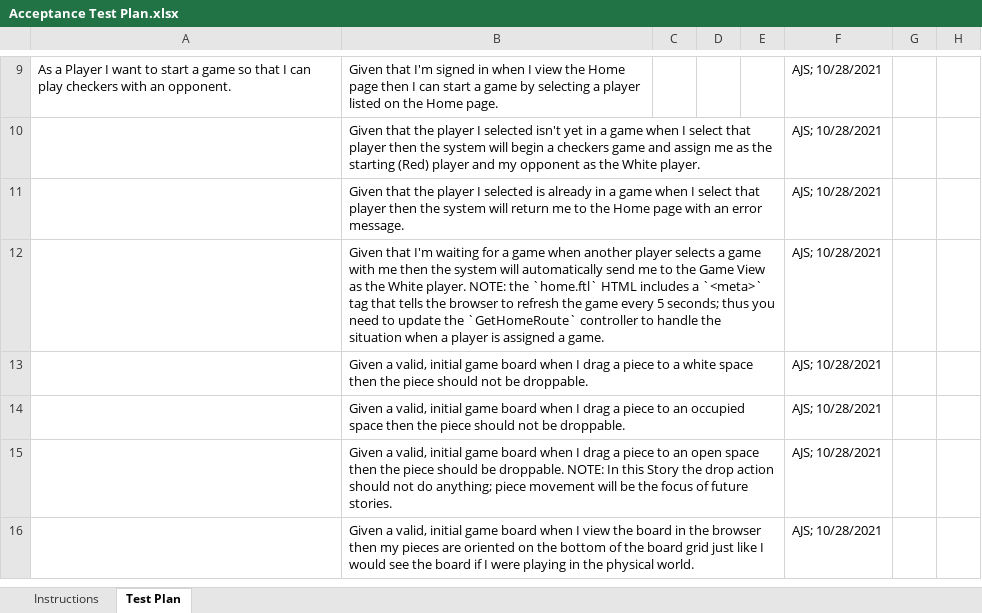
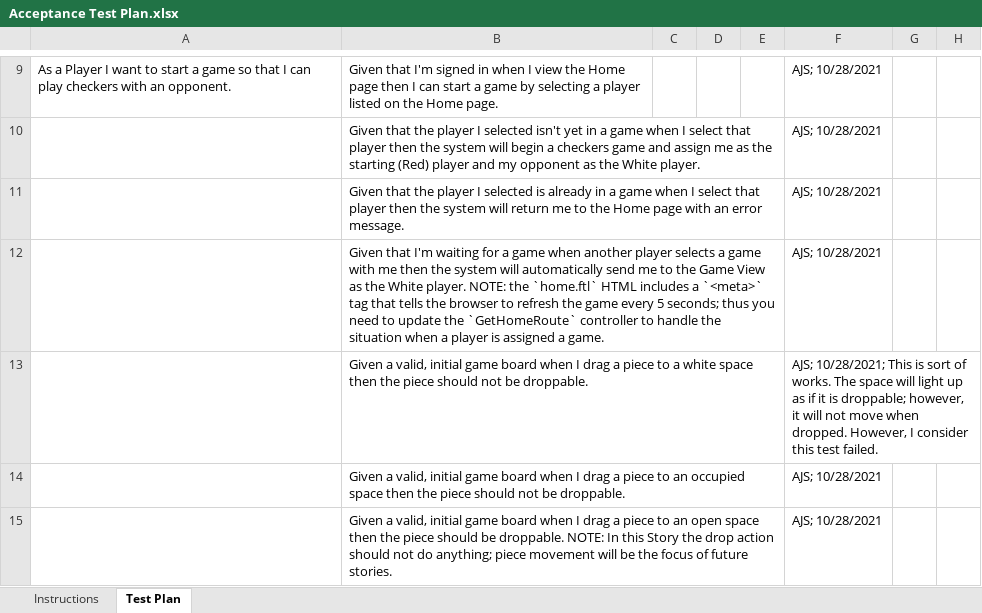
Before and after one commit to aisgbnok/team-project-2211-swen261-04-h, an Excel workbook: etc/Acceptance Test Plan.xlsx, sheet Test Plan, drawn as a sheet; only a part is shown, gaps mark what is left out; the shorter side is filled out with more unchanged rows; values as stored, in another font and other column widths than the file's, no borders; conditional formats not drawn; the diff names each change by its address in the sheet, - before the commit and + after, or states it on an @@ line.

Commit message:
Updated incorrect validation in Acceptance Test Plan - When dragging a piece to a white space the piece acts as if it is droppable, but fails to drop. - The piece should not be droppable at all.

```diff
--- a/etc/Acceptance Test Plan.xlsx (sheet Test Plan)
+++ b/etc/Acceptance Test Plan.xlsx (sheet Test Plan)
-F13: AJS; 10/28/2021
+F13: AJS; 10/28/2021; This is sort of works. The space will light up as if it is droppable; however, it will not move when dropped. However, I consider this test failed.
```
